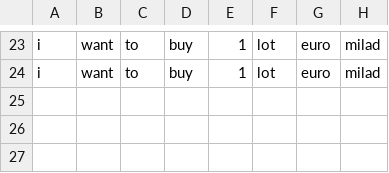
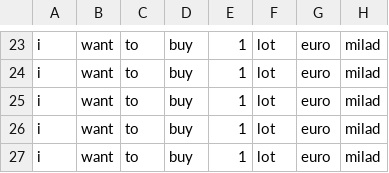
Before and after one commit to Milad-Abooali/pybeain, a CSV file: logs/parts_8.csv, drawn as a sheet; only a part is shown, gaps mark what is left out.

```diff
--- a/logs/parts_8.csv
+++ b/logs/parts_8.csv
@@ -24 +24,4 @@ i,want,to,buy,1,lot,euro,milad
 i,want,to,buy,1,lot,euro,milad
+i,want,to,buy,1,lot,euro,milad
+i,want,to,buy,1,lot,euro,milad
+i,want,to,buy,1,lot,euro,milad
```
Also changed, not shown: logs/figure_11.csv, logs/length.csv, 1 other file.
